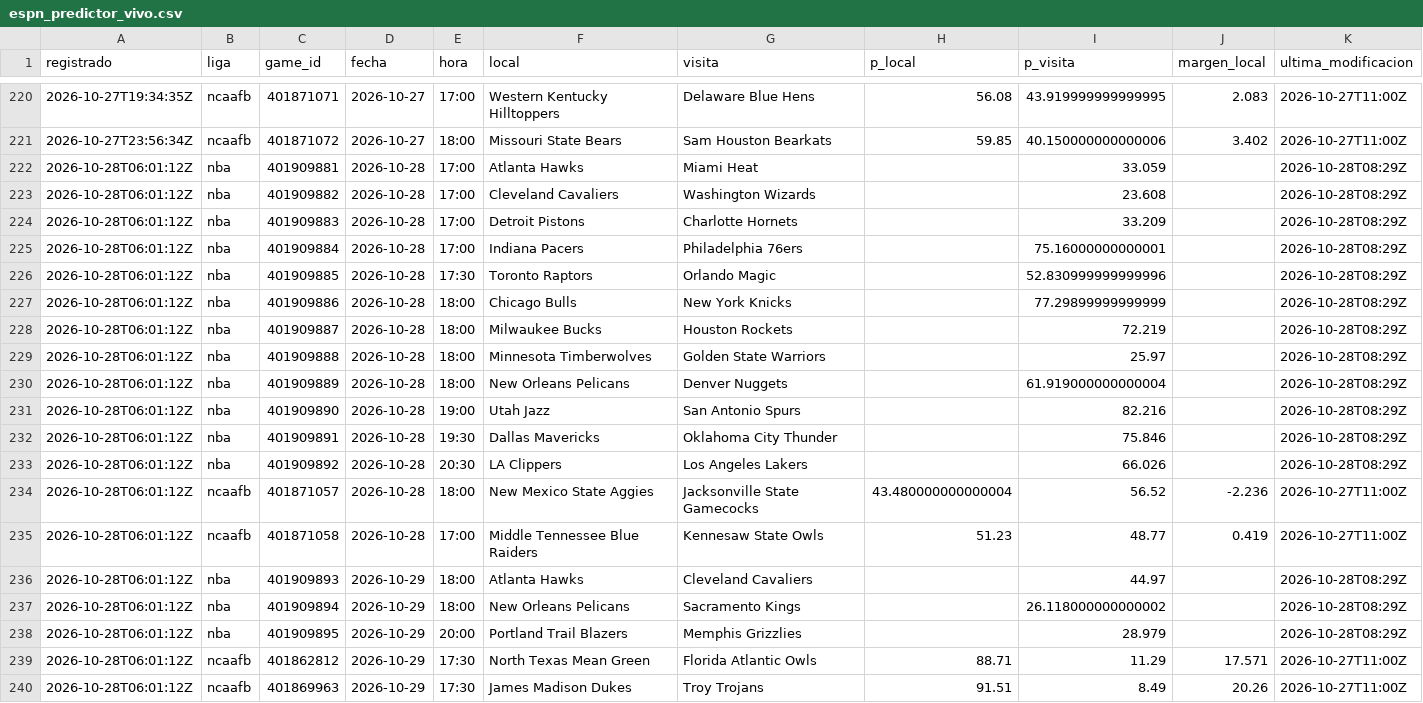
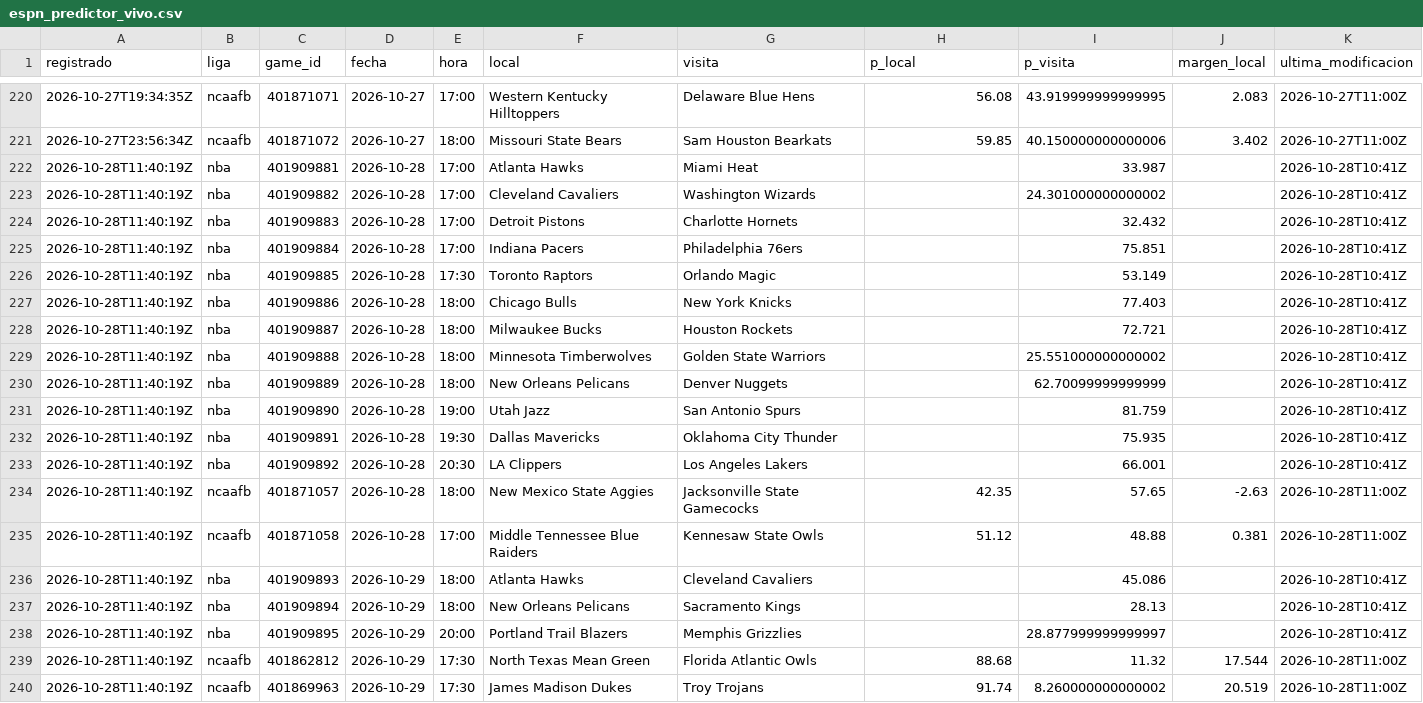
Before and after one commit to tenisman12/edgeline, a CSV file: salida/espn_predictor_vivo.csv, drawn as a sheet; only a part is shown, gaps mark what is left out; the diff covers the shown part only.

```diff
--- a/salida/espn_predictor_vivo.csv
+++ b/salida/espn_predictor_vivo.csv
@@ -221,20 +221,20 @@ registrado,liga,game_id,fecha,hora,local,visita,p_local,p_visita,margen_local,ul
 2026-10-27T23:56:34Z,ncaafb,401871072,2026-10-27,18:00,Missouri State Bears,Sam Houston Bearkats,59.85,40.150000000000006,3.402,2026-10-27T11:00Z
-2026-10-28T06:01:12Z,nba,401909881,2026-10-28,17:00,Atlanta Hawks,Miami Heat,,33.059,,2026-10-28T08:29Z
-2026-10-28T06:01:12Z,nba,401909882,2026-10-28,17:00,Cleveland Cavaliers,Washington Wizards,,23.608,,2026-10-28T08:29Z
-2026-10-28T06:01:12Z,nba,401909883,2026-10-28,17:00,Detroit Pistons,Charlotte Hornets,,33.209,,2026-10-28T08:29Z
-2026-10-28T06:01:12Z,nba,401909884,2026-10-28,17:00,Indiana Pacers,Philadelphia 76ers,,75.16000000000001,,2026-10-28T08:29Z
-2026-10-28T06:01:12Z,nba,401909885,2026-10-28,17:30,Toronto Raptors,Orlando Magic,,52.830999999999996,,2026-10-28T08:29Z
-2026-10-28T06:01:12Z,nba,401909886,2026-10-28,18:00,Chicago Bulls,New York Knicks,,77.29899999999999,,2026-10-28T08:29Z
-2026-10-28T06:01:12Z,nba,401909887,2026-10-28,18:00,Milwaukee Bucks,Houston Rockets,,72.219,,2026-10-28T08:29Z
-2026-10-28T06:01:12Z,nba,401909888,2026-10-28,18:00,Minnesota Timberwolves,Golden State Warriors,,25.97,,2026-10-28T08:29Z
-2026-10-28T06:01:12Z,nba,401909889,2026-10-28,18:00,New Orleans Pelicans,Denver Nuggets,,61.919000000000004,,2026-10-28T08:29Z
-2026-10-28T06:01:12Z,nba,401909890,2026-10-28,19:00,Utah Jazz,San Antonio Spurs,,82.216,,2026-10-28T08:29Z
-2026-10-28T06:01:12Z,nba,401909891,2026-10-28,19:30,Dallas Mavericks,Oklahoma City Thunder,,75.846,,2026-10-28T08:29Z
-2026-10-28T06:01:12Z,nba,401909892,2026-10-28,20:30,LA Clippers,Los Angeles Lakers,,66.026,,2026-10-28T08:29Z
-2026-10-28T06:01:12Z,ncaafb,401871057,2026-10-28,18:00,New Mexico State Aggies,Jacksonville State Gamecocks,43.480000000000004,56.52,-2.236,2026-10-27T11:00Z
-2026-10-28T06:01:12Z,ncaafb,401871058,2026-10-28,17:00,Middle Tennessee Blue Raiders,Kennesaw State Owls,51.23,48.77,0.419,2026-10-27T11:00Z
-2026-10-28T06:01:12Z,nba,401909893,2026-10-29,18:00,Atlanta Hawks,Cleveland Cavaliers,,44.97,,2026-10-28T08:29Z
-2026-10-28T06:01:12Z,nba,401909894,2026-10-29,18:00,New Orleans Pelicans,Sacramento Kings,,26.118000000000002,,2026-10-28T08:29Z
-2026-10-28T06:01:12Z,nba,401909895,2026-10-29,20:00,Portland Trail Blazers,Memphis Grizzlies,,28.979,,2026-10-28T08:29Z
-2026-10-28T06:01:12Z,ncaafb,401862812,2026-10-29,17:30,North Texas Mean Green,Florida Atlantic Owls,88.71,11.29,17.571,2026-10-27T11:00Z
-2026-10-28T06:01:12Z,ncaafb,401869963,2026-10-29,17:30,James Madison Dukes,Troy Trojans,91.51,8.49,20.26,2026-10-27T11:00Z
+2026-10-28T11:40:19Z,nba,401909881,2026-10-28,17:00,Atlanta Hawks,Miami Heat,,33.987,,2026-10-28T10:41Z
+2026-10-28T11:40:19Z,nba,401909882,2026-10-28,17:00,Cleveland Cavaliers,Washington Wizards,,24.301000000000002,,2026-10-28T10:41Z
+2026-10-28T11:40:19Z,nba,401909883,2026-10-28,17:00,Detroit Pistons,Charlotte Hornets,,32.432,,2026-10-28T10:41Z
+2026-10-28T11:40:19Z,nba,401909884,2026-10-28,17:00,Indiana Pacers,Philadelphia 76ers,,75.851,,2026-10-28T10:41Z
+2026-10-28T11:40:19Z,nba,401909885,2026-10-28,17:30,Toronto Raptors,Orlando Magic,,53.149,,2026-10-28T10:41Z
+2026-10-28T11:40:19Z,nba,401909886,2026-10-28,18:00,Chicago Bulls,New York Knicks,,77.403,,2026-10-28T10:41Z
+2026-10-28T11:40:19Z,nba,401909887,2026-10-28,18:00,Milwaukee Bucks,Houston Rockets,,72.721,,2026-10-28T10:41Z
+2026-10-28T11:40:19Z,nba,401909888,2026-10-28,18:00,Minnesota Timberwolves,Golden State Warriors,,25.551000000000002,,2026-10-28T10:41Z
+2026-10-28T11:40:19Z,nba,401909889,2026-10-28,18:00,New Orleans Pelicans,Denver Nuggets,,62.70099999999999,,2026-10-28T10:41Z
+2026-10-28T11:40:19Z,nba,401909890,2026-10-28,19:00,Utah Jazz,San Antonio Spurs,,81.759,,2026-10-28T10:41Z
+2026-10-28T11:40:19Z,nba,401909891,2026-10-28,19:30,Dallas Mavericks,Oklahoma City Thunder,,75.935,,2026-10-28T10:41Z
+2026-10-28T11:40:19Z,nba,401909892,2026-10-28,20:30,LA Clippers,Los Angeles Lakers,,66.001,,2026-10-28T10:41Z
+2026-10-28T11:40:19Z,ncaafb,401871057,2026-10-28,18:00,New Mexico State Aggies,Jacksonville State Gamecocks,42.35,57.65,-2.63,2026-10-28T11:00Z
+2026-10-28T11:40:19Z,ncaafb,401871058,2026-10-28,17:00,Middle Tennessee Blue Raiders,Kennesaw State Owls,51.12,48.88,0.381,2026-10-28T11:00Z
+2026-10-28T11:40:19Z,nba,401909893,2026-10-29,18:00,Atlanta Hawks,Cleveland Cavaliers,,45.086,,2026-10-28T10:41Z
+2026-10-28T11:40:19Z,nba,401909894,2026-10-29,18:00,New Orleans Pelicans,Sacramento Kings,,28.13,,2026-10-28T10:41Z
+2026-10-28T11:40:19Z,nba,401909895,2026-10-29,20:00,Portland Trail Blazers,Memphis Grizzlies,,28.877999999999997,,2026-10-28T10:41Z
+2026-10-28T11:40:19Z,ncaafb,401862812,2026-10-29,17:30,North Texas Mean Green,Florida Atlantic Owls,88.68,11.32,17.544,2026-10-28T11:00Z
+2026-10-28T11:40:19Z,ncaafb,401869963,2026-10-29,17:30,James Madison Dukes,Troy Trojans,91.74,8.260000000000002,20.519,2026-10-28T11:00Z
```
Also changed, not shown: 6 added rows and 25 edited cells elsewhere in this file, salida/historial_angulos_total.csv, salida/historial_calificado.csv, 52 other files.
